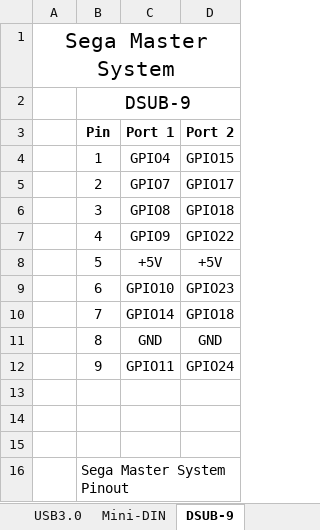
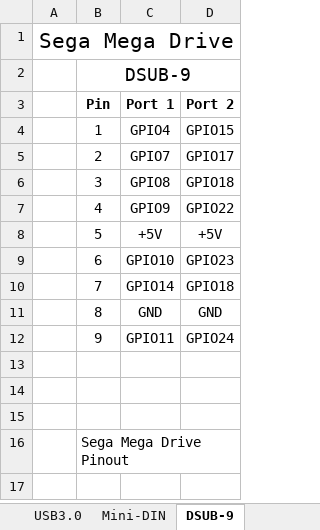
Before and after one commit to RetroNES/pitendo, an Excel workbook: docs/Alternative connectors.xlsx, sheet DSUB-9, drawn as a sheet; values as stored, in another font and other column widths than the file's, no borders; charts and pictures and table styles not drawn; the diff names each change by its address in the sheet, - before the commit and + after, or states it on an @@ line.

Commit message:
Adjusted document layout

```diff
--- a/docs/Alternative connectors.xlsx (sheet DSUB-9)
+++ b/docs/Alternative connectors.xlsx (sheet DSUB-9)
-A1: Sega Master System
+A1: Sega Mega Drive
-B16 (Pin): Sega Master System Pinout
+B16 (Pin): Sega Mega Drive Pinout
```
Also changed, not shown: sheet Mini-DIN, sheet USB3.0, charts or pictures.
